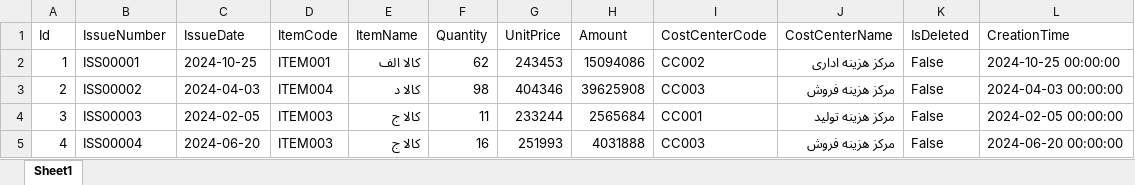
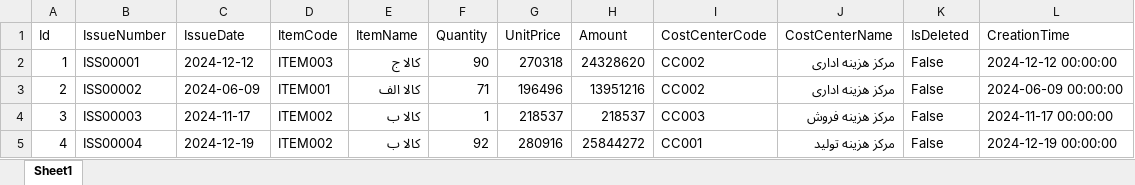
Before and after one commit to bsafabahar/audit-testing-system, an Excel workbook: excel_sample_data/InventoryIssues_SampleData.xlsx, sheet Sheet1, drawn as a sheet; only a part is shown; values as stored, in another font and other column widths than the file's, no borders; the diff covers the shown part only; the diff names each change by its address in the sheet, - before the commit and + after, or states it on an @@ line.

```diff
--- a/excel_sample_data/InventoryIssues_SampleData.xlsx (sheet Sheet1)
+++ b/excel_sample_data/InventoryIssues_SampleData.xlsx (sheet Sheet1)
-C2 (IssueDate): 2024-10-25
+C2 (IssueDate): 2024-12-12
-D2 (ItemCode): ITEM001
+D2 (ItemCode): ITEM003
-E2 (ItemName): کالا الف
+E2 (ItemName): کالا ج
-F2 (Quantity): 62
+F2 (Quantity): 90
-G2 (UnitPrice): 243453
+G2 (UnitPrice): 270318
-H2 (Amount): 15094086
+H2 (Amount): 24328620
-L2 (CreationTime): 2024-10-25 00:00:00
+L2 (CreationTime): 2024-12-12 00:00:00
-C3 (IssueDate): 2024-04-03
+C3 (IssueDate): 2024-06-09
-D3 (ItemCode): ITEM004
+D3 (ItemCode): ITEM001
-E3 (ItemName): کالا د
+E3 (ItemName): کالا الف
-F3 (Quantity): 98
+F3 (Quantity): 71
-G3 (UnitPrice): 404346
+G3 (UnitPrice): 196496
-H3 (Amount): 39625908
+H3 (Amount): 13951216
-I3 (CostCenterCode): CC003
+I3 (CostCenterCode): CC002
-J3 (CostCenterName): مرکز هزینه فروش
+J3 (CostCenterName): مرکز هزینه اداری
-L3 (CreationTime): 2024-04-03 00:00:00
+L3 (CreationTime): 2024-06-09 00:00:00
-C4 (IssueDate): 2024-02-05
+C4 (IssueDate): 2024-11-17
-D4:D5 (ItemCode): ITEM003
+D4:D5 (ItemCode): ITEM002
-E4:E5 (ItemName): کالا ج
+E4:E5 (ItemName): کالا ب
-F4 (Quantity): 11
+F4 (Quantity): 1
-G4 (UnitPrice): 233244
+G4 (UnitPrice): 218537
-H4 (Amount): 2565684
+H4 (Amount): 218537
-I4 (CostCenterCode): CC001
+I4 (CostCenterCode): CC003
-J4 (CostCenterName): مرکز هزینه تولید
+J4 (CostCenterName): مرکز هزینه فروش
-L4 (CreationTime): 2024-02-05 00:00:00
+L4 (CreationTime): 2024-11-17 00:00:00
-C5 (IssueDate): 2024-06-20
+C5 (IssueDate): 2024-12-19
-F5 (Quantity): 16
+F5 (Quantity): 92
-G5 (UnitPrice): 251993
+G5 (UnitPrice): 280916
-H5 (Amount): 4031888
+H5 (Amount): 25844272
-I5 (CostCenterCode): CC003
+I5 (CostCenterCode): CC001
-J5 (CostCenterName): مرکز هزینه فروش
+J5 (CostCenterName): مرکز هزینه تولید
-L5 (CreationTime): 2024-06-20 00:00:00
+L5 (CreationTime): 2024-12-19 00:00:00
```
Also changed, not shown: 590 edited cells elsewhere in this sheet, excel_sample_data/CheckPayables_SampleData.xlsx, excel_sample_data/PayrollTransactions_SampleData.xlsx, 10 other files.
